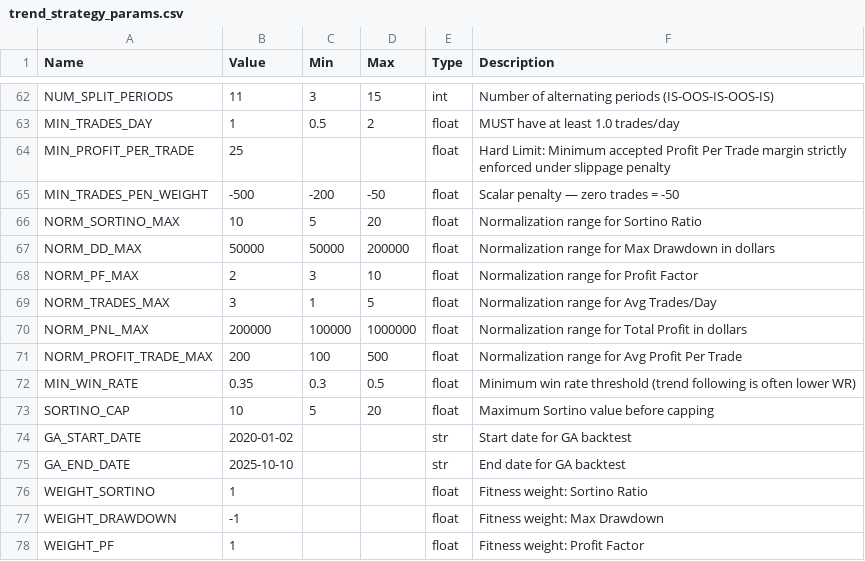
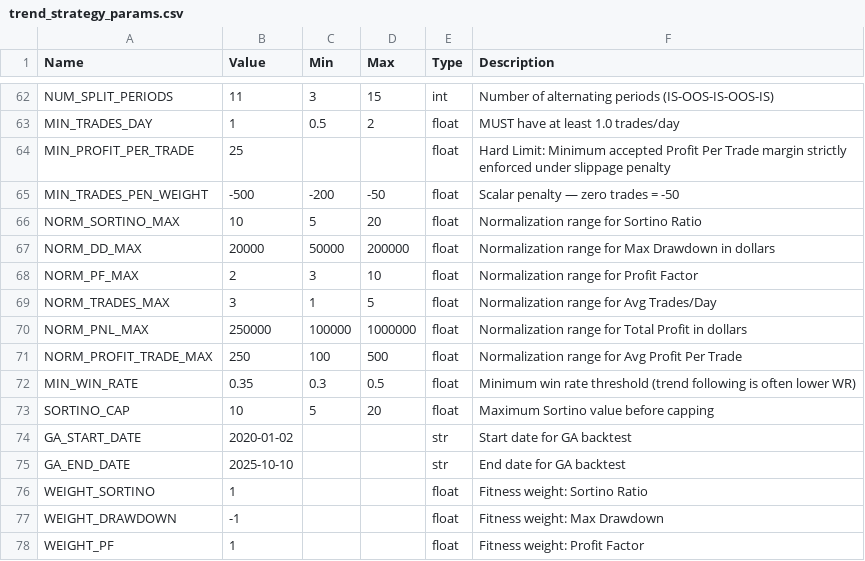
Before and after one commit to deckerson-314/es-trading-system, a CSV file: strategies/trend/parameters/trend_strategy_params.csv, drawn as a sheet; only a part is shown, gaps mark what is left out; the diff covers the shown part only.

```diff
--- a/strategies/trend/parameters/trend_strategy_params.csv
+++ b/strategies/trend/parameters/trend_strategy_params.csv
@@ -66,7 +66,7 @@ MIN_TRADES_PEN_WEIGHT,-500,-200,-50,float,Scalar penalty — zero trades = -50
 NORM_SORTINO_MAX,10,5,20,float,Normalization range for Sortino Ratio
-NORM_DD_MAX,50000,50000,200000,float,Normalization range for Max Drawdown in dollars
+NORM_DD_MAX,20000,50000,200000,float,Normalization range for Max Drawdown in dollars
 NORM_PF_MAX,2,3,10,float,Normalization range for Profit Factor
 NORM_TRADES_MAX,3,1,5,float,Normalization range for Avg Trades/Day
-NORM_PNL_MAX,200000,100000,1000000,float,Normalization range for Total Profit in dollars
-NORM_PROFIT_TRADE_MAX,200,100,500,float,Normalization range for Avg Profit Per Trade
+NORM_PNL_MAX,250000,100000,1000000,float,Normalization range for Total Profit in dollars
+NORM_PROFIT_TRADE_MAX,250,100,500,float,Normalization range for Avg Profit Per Trade
 MIN_WIN_RATE,0.35,0.3,0.5,float,Minimum win rate threshold (trend following is often lower WR)
```
Also changed, not shown: 65 edited cells elsewhere in this file, 24 other files.
